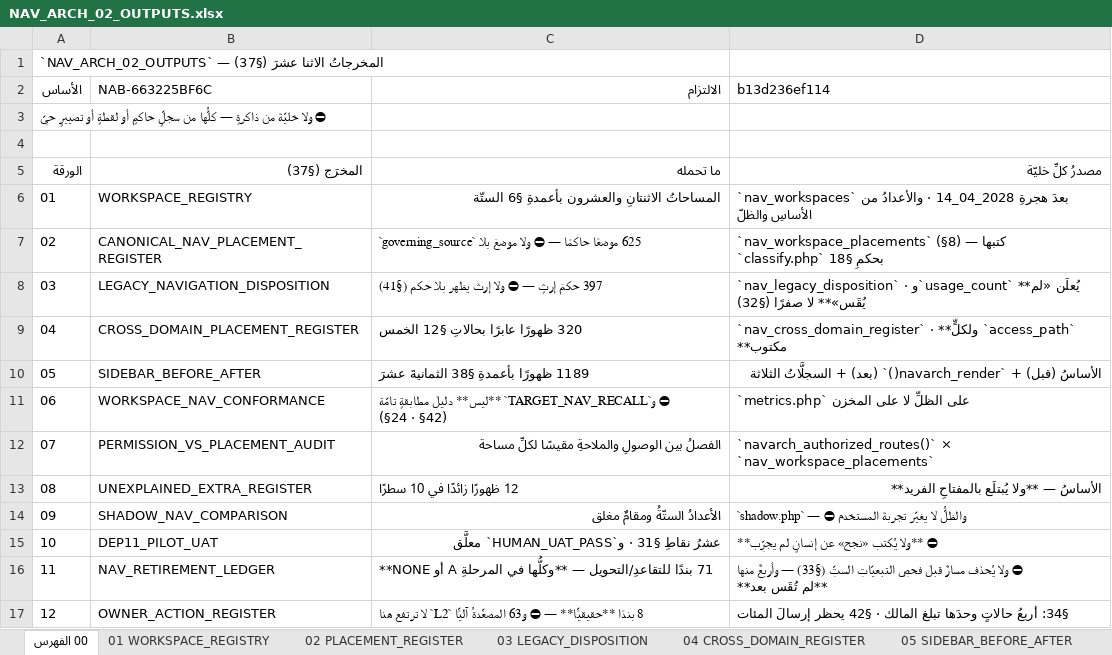
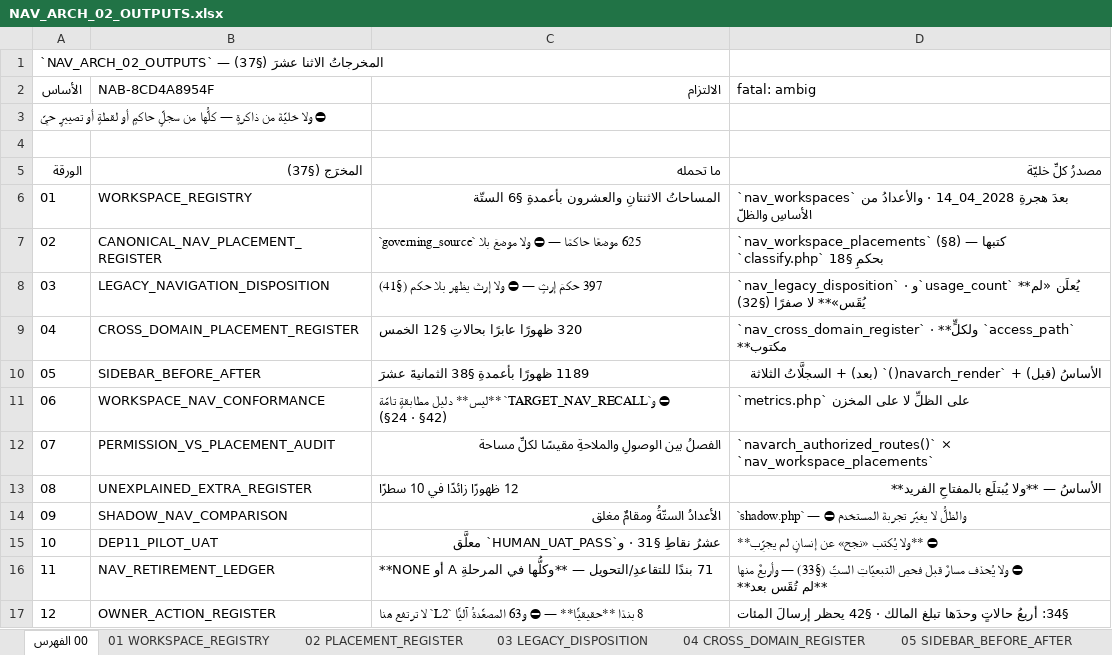
Before and after one commit to mohamed-sd/ems, an Excel workbook: docs/REPAIR01_20260823/navarch/NAV_ARCH_02_OUTPUTS.xlsx, sheet 00 الفهرس, drawn as a sheet; values as stored, in another font and other column widths than the file's, no borders; the diff names each change by its address in the sheet, - before the commit and + after, or states it on an @@ line.

```diff
--- a/docs/REPAIR01_20260823/navarch/NAV_ARCH_02_OUTPUTS.xlsx (sheet 00 الفهرس)
+++ b/docs/REPAIR01_20260823/navarch/NAV_ARCH_02_OUTPUTS.xlsx (sheet 00 الفهرس)
-B2: NAB-663225BF6C
+B2: NAB-8CD4A8954F
-D2: b13d236ef114
+D2: fatal: ambig
```
Also changed, not shown: sheet 02 PLACEMENT_REGISTER, sheet 03 LEGACY_DISPOSITION, 7 other files.
